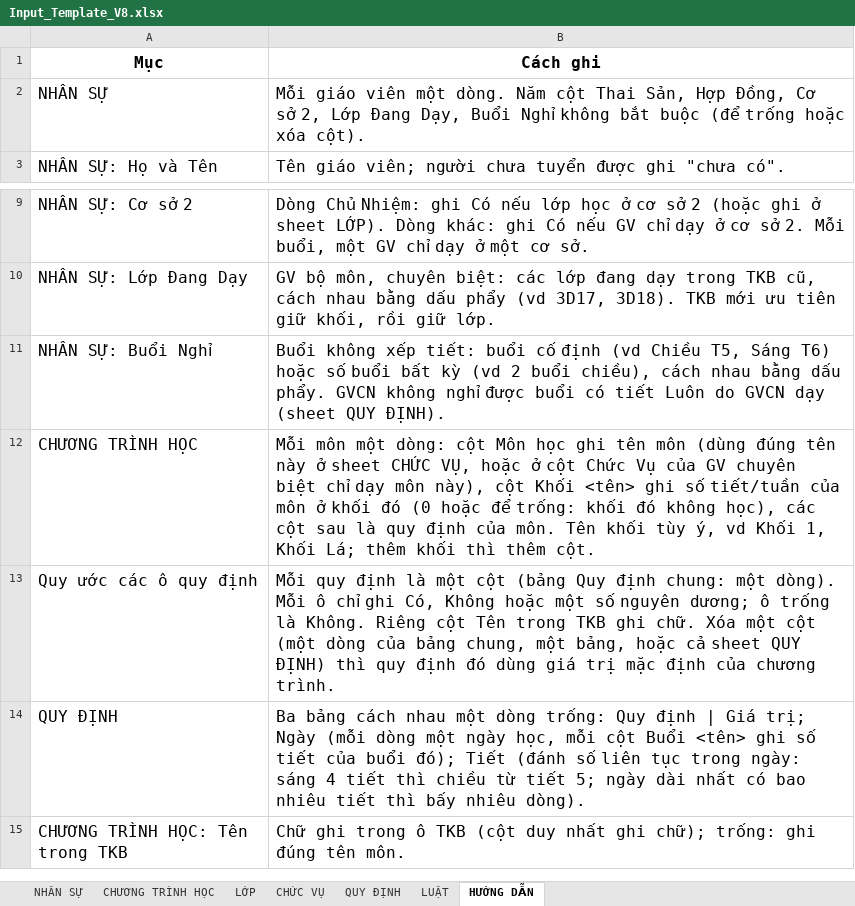
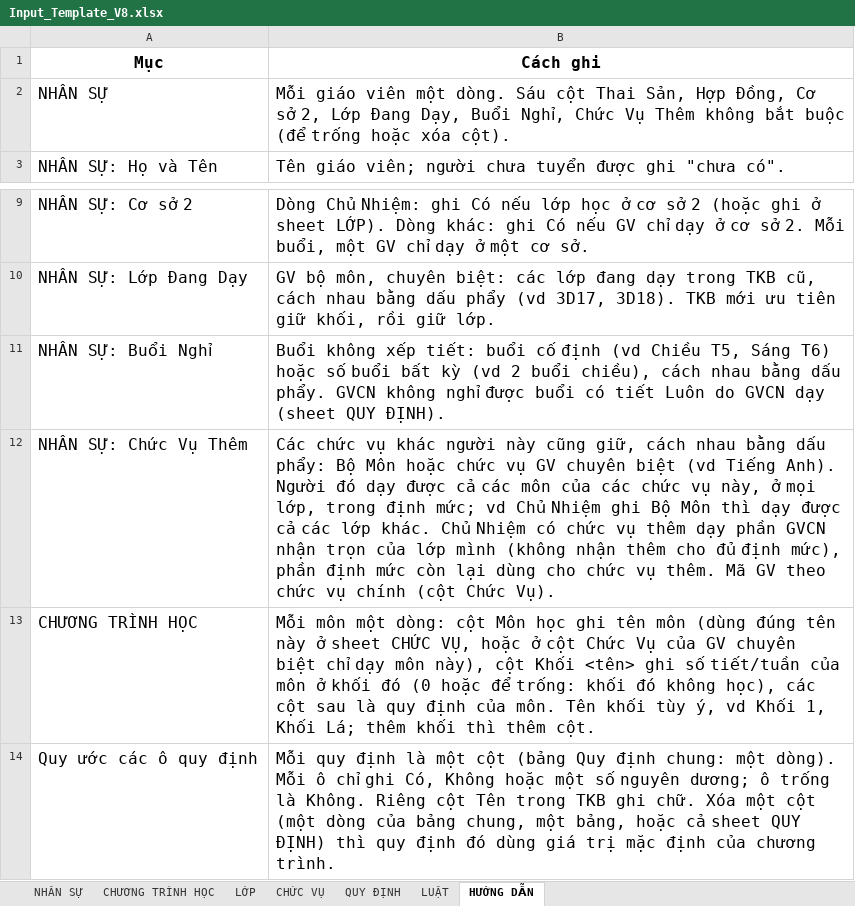
Before and after one commit to Maingochoanglong/TKB, an Excel workbook: data/Input_Template_V8.xlsx, sheet HƯỚNG DẪN, drawn as a sheet; only a part is shown, gaps mark what is left out; the shorter side is filled out with more unchanged rows; values as stored, in another font and other column widths than the file's, no borders; the diff names each change by its address in the sheet, - before the commit and + after, or states it on an @@ line.

```diff
--- a/data/Input_Template_V8.xlsx (sheet HƯỚNG DẪN)
+++ b/data/Input_Template_V8.xlsx (sheet HƯỚNG DẪN)
-B2 (Cách ghi): …một dòng. Năm cột Thai Sản, Hợp Đồng, Cơ sở 2, Lớp Đang Dạy, Buổi Nghỉ không bắt…
+B2 (Cách ghi): …một dòng. Sáu cột Thai Sản, Hợp Đồng, Cơ sở 2, Lớp Đang Dạy, Buổi Nghỉ, Chức Vụ Thêm không bắt…
+row 12: NHÂN SỰ: Chức Vụ Thêm | Các chức vụ khác người này cũng giữ, cách nhau bằng dấu phẩy: Bộ Môn hoặc chức vụ GV chuyên biệt (vd Tiếng Anh). Người đó dạy được cả các môn của các chức vụ này, ở mọi lớp, trong định mức; vd Chủ Nhiệm ghi Bộ Môn thì dạy được cả các lớp khác. Chủ Nhiệm có chức vụ thêm dạy phần GVCN nhận trọn của lớp mình (không nhận thêm cho đủ định mức), phần định mức còn lại dùng cho chức vụ thêm. Mã GV theo chức vụ chính (cột Chức Vụ).
```
Also changed, not shown: sheet NHÂN SỰ, 20 other files.
